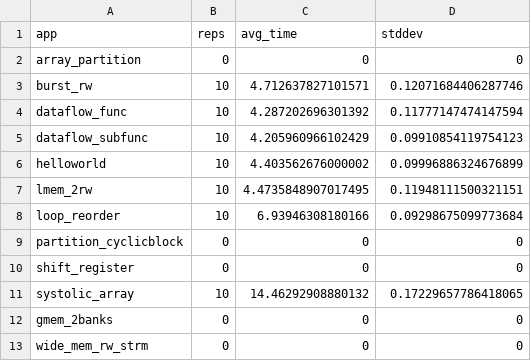
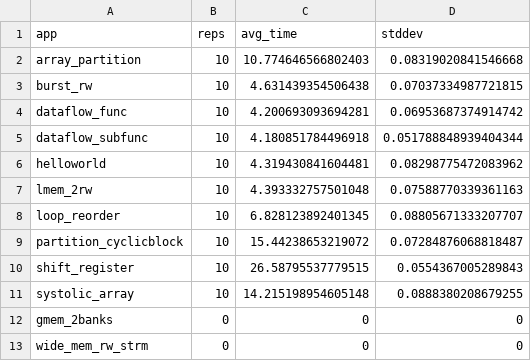
Before and after one commit to TUM-DSE/proteus-eval, a CSV file: data/arax/vitis-apps.csv, drawn as a sheet.

Commit message:
Update Arax data

```diff
--- a/data/arax/vitis-apps.csv
+++ b/data/arax/vitis-apps.csv
@@ -1,12 +1,12 @@
 app,reps,avg_time,stddev
-array_partition,0,0,0
-burst_rw,10,4.712637827101571,0.12071684406287746
-dataflow_func,10,4.287202696301392,0.11777147474147594
-dataflow_subfunc,10,4.205960966102429,0.09910854119754123
-helloworld,10,4.403562676000002,0.09996886324676899
-lmem_2rw,10,4.4735848907017495,0.11948111500321151
-loop_reorder,10,6.93946308180166,0.09298675099773684
-partition_cyclicblock,0,0,0
-shift_register,0,0,0
-systolic_array,10,14.46292908880132,0.17229657786418065
+array_partition,10,10.774646566802403,0.08319020841546668
+burst_rw,10,4.631439354506438,0.07037334987721815
+dataflow_func,10,4.200693093694281,0.06953687374914742
+dataflow_subfunc,10,4.180851784496918,0.051788848939404344
+helloworld,10,4.319430841604481,0.08298775472083962
+lmem_2rw,10,4.393332757501048,0.07588770339361163
+loop_reorder,10,6.828123892401345,0.08805671333207707
+partition_cyclicblock,10,15.44238653219072,0.07284876068818487
+shift_register,10,26.58795537779515,0.0554367005289843
+systolic_array,10,14.215198954605148,0.0888380208679255
 gmem_2banks,0,0,0
```
Also changed, not shown: 1 other file.
